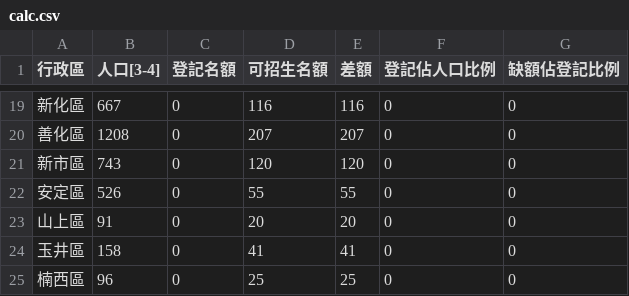
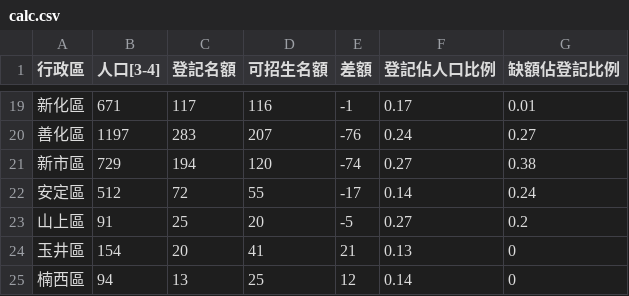
Before and after one commit to kiang/kid.tn.edu.tw, a CSV file: calc.csv, drawn as a sheet; only a part is shown, gaps mark what is left out; the diff covers the shown part only.

```diff
--- a/calc.csv
+++ b/calc.csv
@@ -19,7 +19,7 @@
-新化區,667,0,116,116,0,0
-善化區,1208,0,207,207,0,0
-新市區,743,0,120,120,0,0
-安定區,526,0,55,55,0,0
-山上區,91,0,20,20,0,0
-玉井區,158,0,41,41,0,0
-楠西區,96,0,25,25,0,0
+新化區,671,117,116,-1,0.17,0.01
+善化區,1197,283,207,-76,0.24,0.27
+新市區,729,194,120,-74,0.27,0.38
+安定區,512,72,55,-17,0.14,0.24
+山上區,91,25,20,-5,0.27,0.2
+玉井區,154,20,41,21,0.13,0
+楠西區,94,13,25,12,0.14,0
```
Also changed, not shown: 129 edited cells elsewhere in this file, 1 other file.
